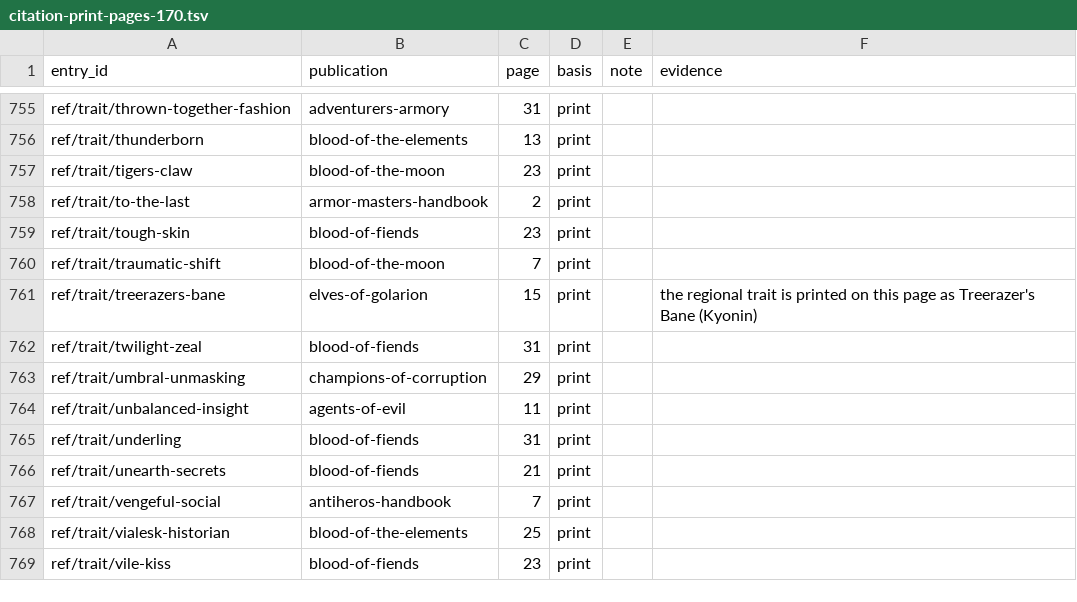
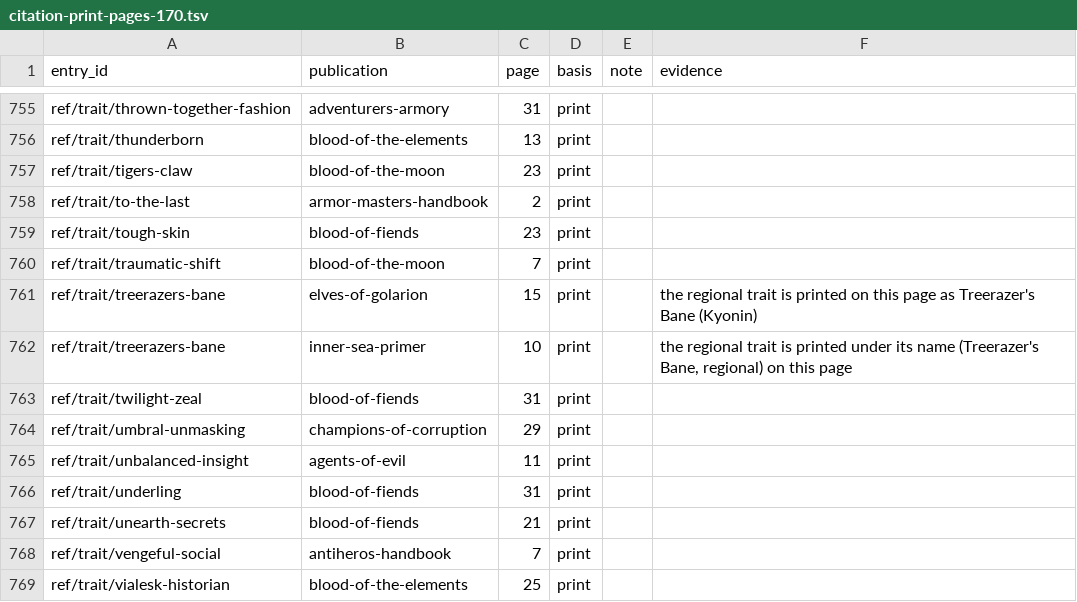
Before and after one commit to phynics/cast-iron-data, a TSV file: scripts/citation-print-pages-170.tsv, drawn as a sheet; only a part is shown, gaps mark what is left out; the shorter side is filled out with more unchanged rows.

```diff
--- a/scripts/citation-print-pages-170.tsv
+++ b/scripts/citation-print-pages-170.tsv
@@ -761,2 +761,3 @@ ref/trait/traumatic-shift	blood-of-the-moon	7	print
 ref/trait/treerazers-bane	elves-of-golarion	15	print		the regional trait is printed on this page as Treerazer's Bane (Kyonin)
+ref/trait/treerazers-bane	inner-sea-primer	10	print		the regional trait is printed under its name (Treerazer's Bane, regional) on this page
 ref/trait/twilight-zeal	blood-of-fiends	31	print	
```
Also changed, not shown: scripts/citation-review-170.tsv, 1 other file.
